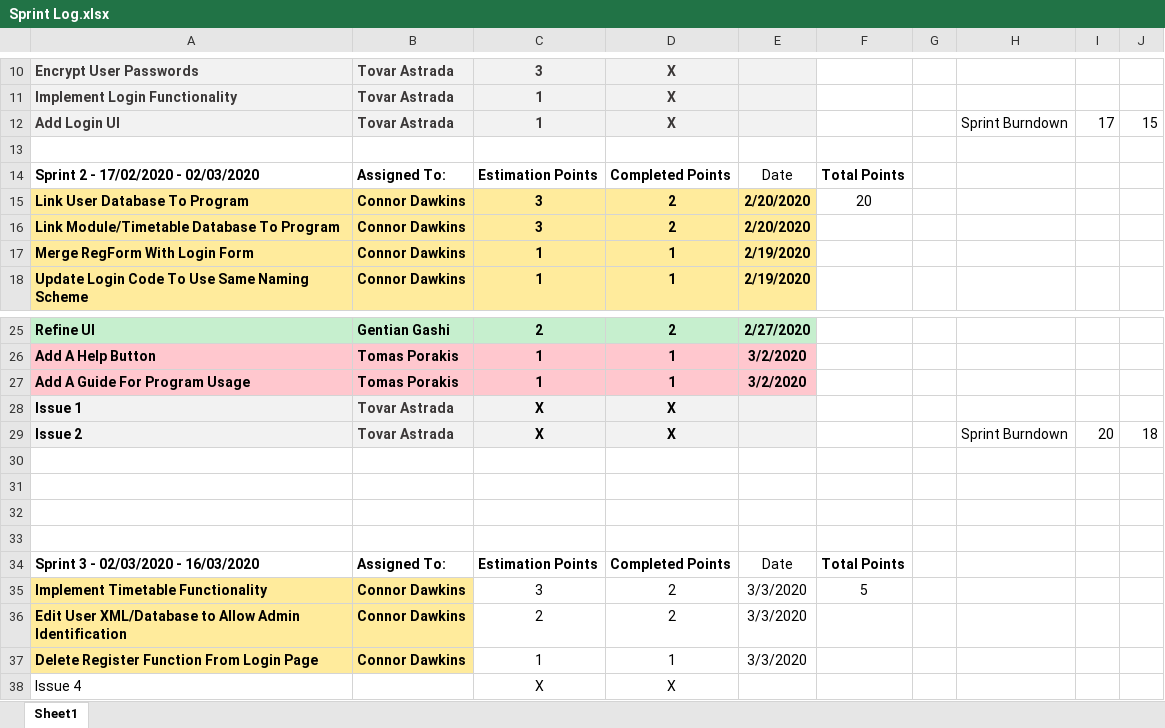
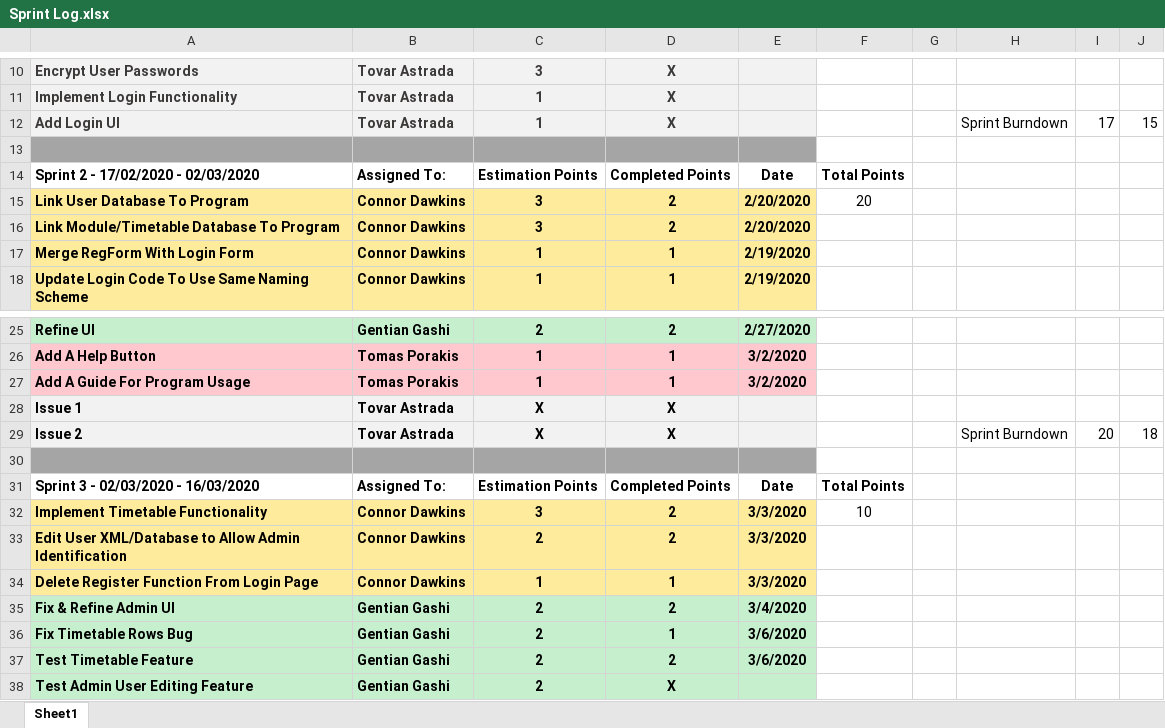
Before and after one commit to CCCU-CTG/Interactive-Timetable-Map, an Excel workbook: Logs/Sprint Log.xlsx, sheet Sheet1, drawn as a sheet; only a part is shown, gaps mark what is left out; values as stored, in another font and other column widths than the file's, no borders; charts and pictures not drawn; removed rows and columns are numbered as before the commit, all else as after; rows hold the shown columns only; the diff names each change by its address in the sheet, - before the commit and + after, or states it on an @@ line.

Commit message:
Updated Sprint Log

```diff
--- a/Logs/Sprint Log.xlsx (sheet Sheet1)
+++ b/Logs/Sprint Log.xlsx (sheet Sheet1)
-A13:E13 fill: none
+A13:E13 fill: #A5A5A5
-E14 bold: off
+E14 bold: on
-B28:B29 text colour: #3B3838
+B28:B29 text colour: black
-A30:E30 fill: none
+A30:E30 fill: #A5A5A5
-row 31: (empty)
-row 32: (empty)
-row 33: (empty)
-E31 bold: off
+E31 bold: on
@@ C32:E34 fill: none → #FFEB9C, bold: off → on @@
-F32: 5
+F32: 10
-row 38: Issue 4 |  | X | X
+row 35: Fix & Refine Admin UI | Gentian Gashi | 2 | 2 | 3/4/2020
+row 36: Fix Timetable Rows Bug | Gentian Gashi | 2 | 1 | 3/6/2020
+row 37: Test Timetable Feature | Gentian Gashi | 2 | 2 | 3/6/2020
+row 38: Test Admin User Editing Feature | Gentian Gashi | 2 | X
```
Also changed, not shown: charts or pictures.
